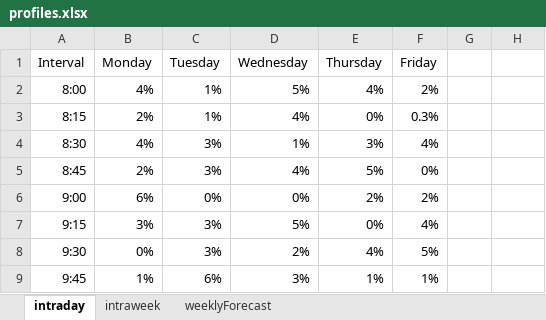
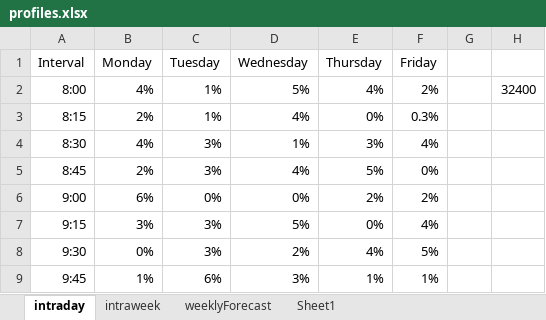
Before and after one commit to JamesGrace500/CC_Sim, an Excel workbook: profiles.xlsx, sheet intraday, drawn as a sheet; only a part is shown; values as stored, in another font and other column widths than the file's, no borders; the diff names each change by its address in the sheet, - before the commit and + after, or states it on an @@ line.

```diff
--- a/profiles.xlsx (sheet intraday)
+++ b/profiles.xlsx (sheet intraday)
+sheet tab: Sheet1
-H2: (empty)
+H2: 32400
```
Also changed, not shown: 1 other file.
